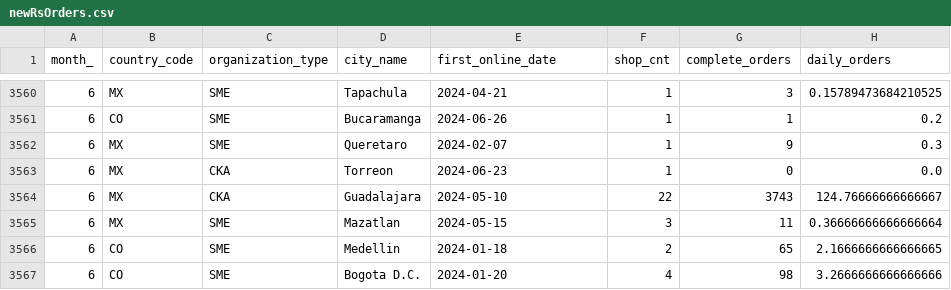
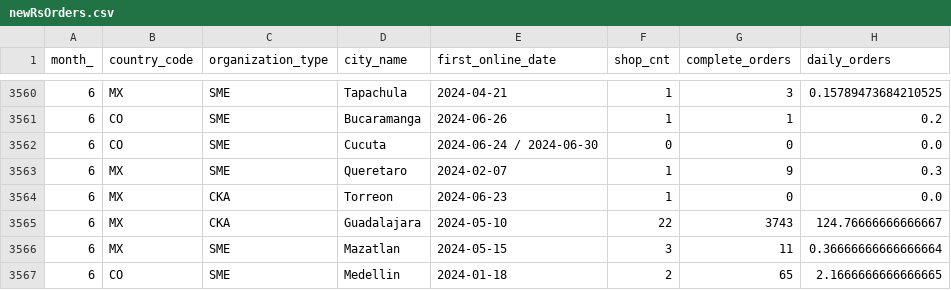
Before and after one commit to mramirezcamacho/TablePerBDM, a CSV file: newRsOrders.csv, drawn as a sheet; only a part is shown, gaps mark what is left out; the shorter side is filled out with more unchanged rows.

```diff
--- a/newRsOrders.csv
+++ b/newRsOrders.csv
@@ -3561,2 +3561,3 @@ month_,country_code,organization_type,city_name,first_online_date,shop_cnt,compl
 6,CO,SME,Bucaramanga,2024-06-26,1,1,0.2
+6,CO,SME,Cucuta,2024-06-24 / 2024-06-30,0,0,0.0
 6,MX,SME,Queretaro,2024-02-07,1,9,0.3
```
Also changed, not shown: MAC_PE.csv, MX_city_region.csv, 13 other files.
